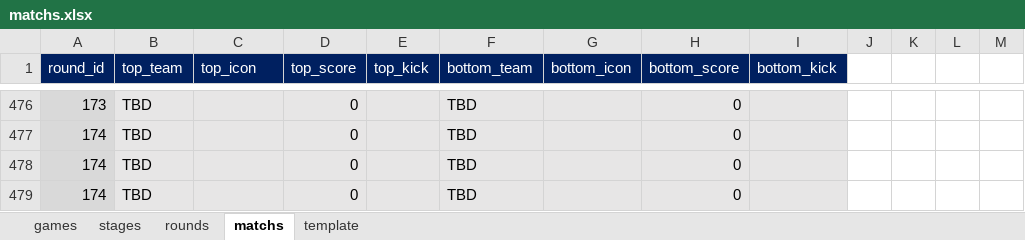
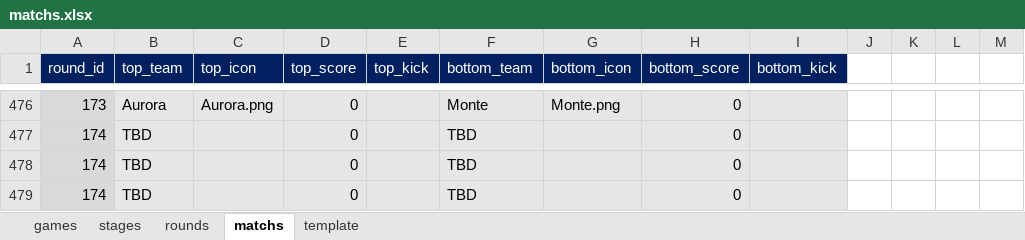
Before and after one commit to ColaLovingCat/vue_platform, an Excel workbook: public/docs/datas/matchs.xlsx, sheet matchs, drawn as a sheet; only a part is shown, gaps mark what is left out; values as stored, in another font and other column widths than the file's, no borders; the diff covers the shown part only; the diff names each change by its address in the sheet, - before the commit and + after, or states it on an @@ line.

Commit message:
match

```diff
--- a/public/docs/datas/matchs.xlsx (sheet matchs)
+++ b/public/docs/datas/matchs.xlsx (sheet matchs)
-B476 (top_team): TBD
+B476 (top_team): Aurora
-C476 (top_icon): (empty)
+C476 (top_icon): Aurora.png
-F476 (bottom_team): TBD
+F476 (bottom_team): Monte
-G476 (bottom_icon): (empty)
+G476 (bottom_icon): Monte.png
```
Also changed, not shown: 31 edited cells elsewhere in this sheet, sheet rounds, sheet stages, 1 other file.
